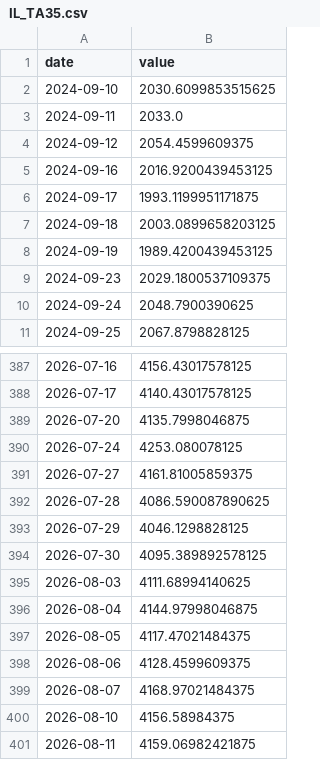
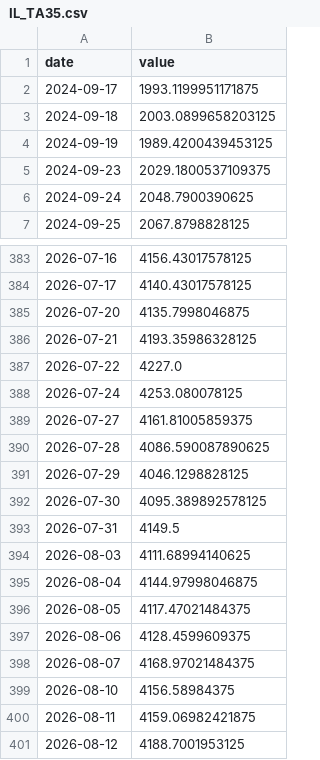
Before and after one commit to Aaron-Levitats/macro-desk-data, a CSV file: IL_TA35.csv, drawn as a sheet; only a part is shown, gaps mark what is left out; removed rows and columns are numbered as before the commit, all else as after; the diff names each change by its address in the sheet, - before the commit and + after, or states it on an @@ line.

```diff
--- a/IL_TA35.csv
+++ b/IL_TA35.csv
-row 2: 2024-09-10 | 2030.6099853515625
-row 3: 2024-09-11 | 2033.0
-row 4: 2024-09-12 | 2054.4599609375
-row 5: 2024-09-16 | 2016.9200439453125
+row 386: 2026-07-21 | 4193.35986328125
+row 387: 2026-07-22 | 4227.0
+row 393: 2026-07-31 | 4149.5
+row 401: 2026-08-12 | 4188.7001953125
```
Also changed, not shown: GLOBAL_AGG.csv, IL_TA125.csv, 9 other files.
